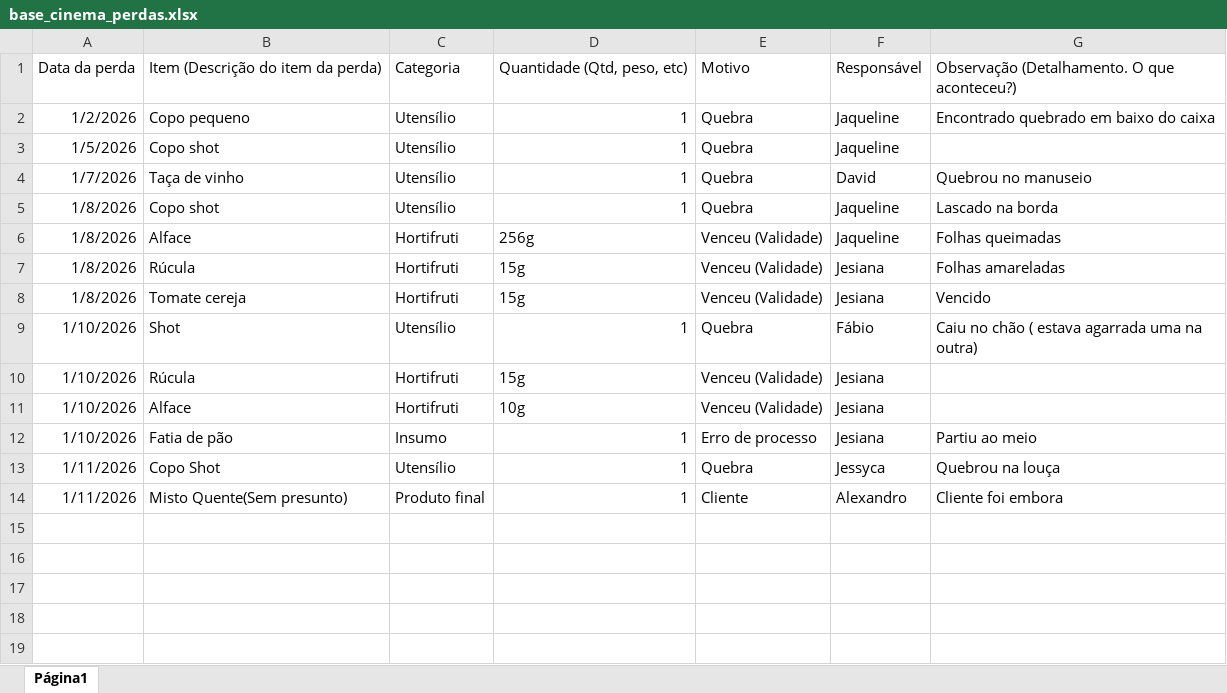
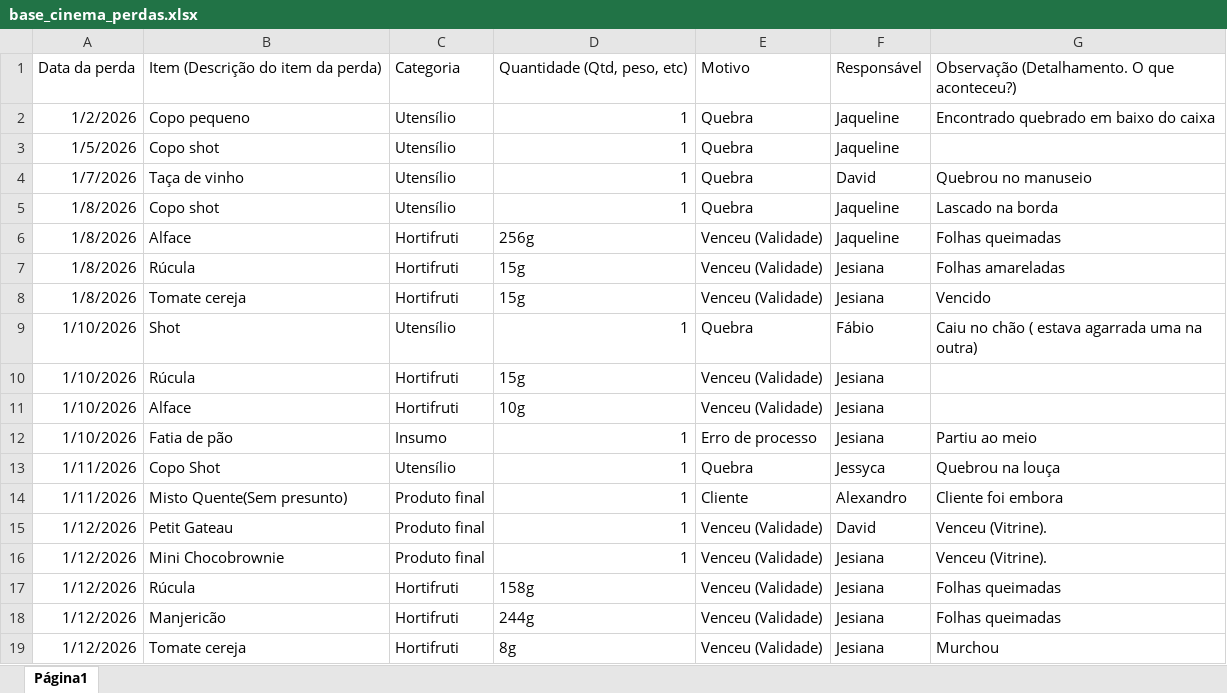
Before and after one commit to alexpereira82log-ui/scada_cafe, an Excel workbook: base_cinema_perdas.xlsx, sheet Página1, drawn as a sheet; values as stored, in another font and other column widths than the file's, no borders; charts and pictures not drawn; the diff names each change by its address in the sheet, - before the commit and + after, or states it on an @@ line.

```diff
--- a/base_cinema_perdas.xlsx (sheet Página1)
+++ b/base_cinema_perdas.xlsx (sheet Página1)
+row 15: 1/12/2026 | Petit Gateau | Produto final | 1 | Venceu (Validade) | David | Venceu (Vitrine).
+row 16: 1/12/2026 | Mini Chocobrownie | Produto final | 1 | Venceu (Validade) | Jesiana | Venceu (Vitrine).
+row 17: 1/12/2026 | Rúcula | Hortifruti | 158g | Venceu (Validade) | Jesiana | Folhas queimadas
+row 18: 1/12/2026 | Manjericão | Hortifruti | 244g | Venceu (Validade) | Jesiana | Folhas queimadas
+row 19: 1/12/2026 | Tomate cereja | Hortifruti | 8g | Venceu (Validade) | Jesiana | Murchou
```
Also changed, not shown: base_cinema.xlsx, base_cinema_comissao.xlsx, 3 other files.
